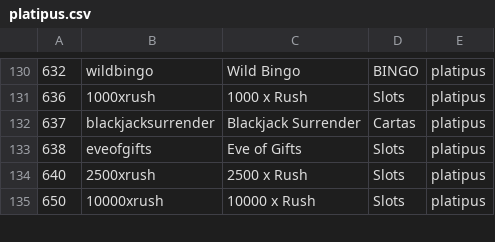
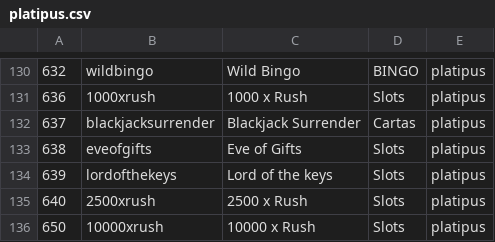
Before and after one commit to tecnodata2015/slots, a CSV file: platipus.csv, drawn as a sheet; only a part is shown, gaps mark what is left out.

Commit message:
actualizacion platipus

```diff
--- a/platipus.csv
+++ b/platipus.csv
@@ -133,2 +133,3 @@
 638,eveofgifts,Eve of Gifts,Slots,platipus
+639,lordofthekeys,Lord of the keys,Slots,platipus
 640,2500xrush,2500 x Rush,Slots,platipus
```
Also changed, not shown: 1 other file.
